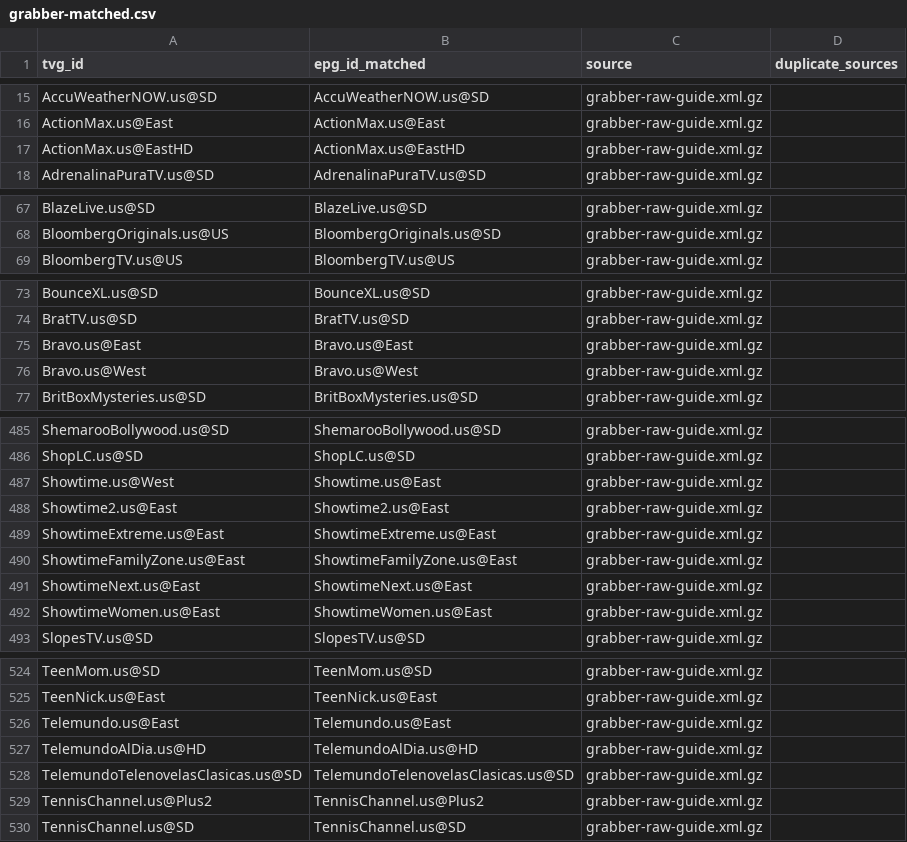
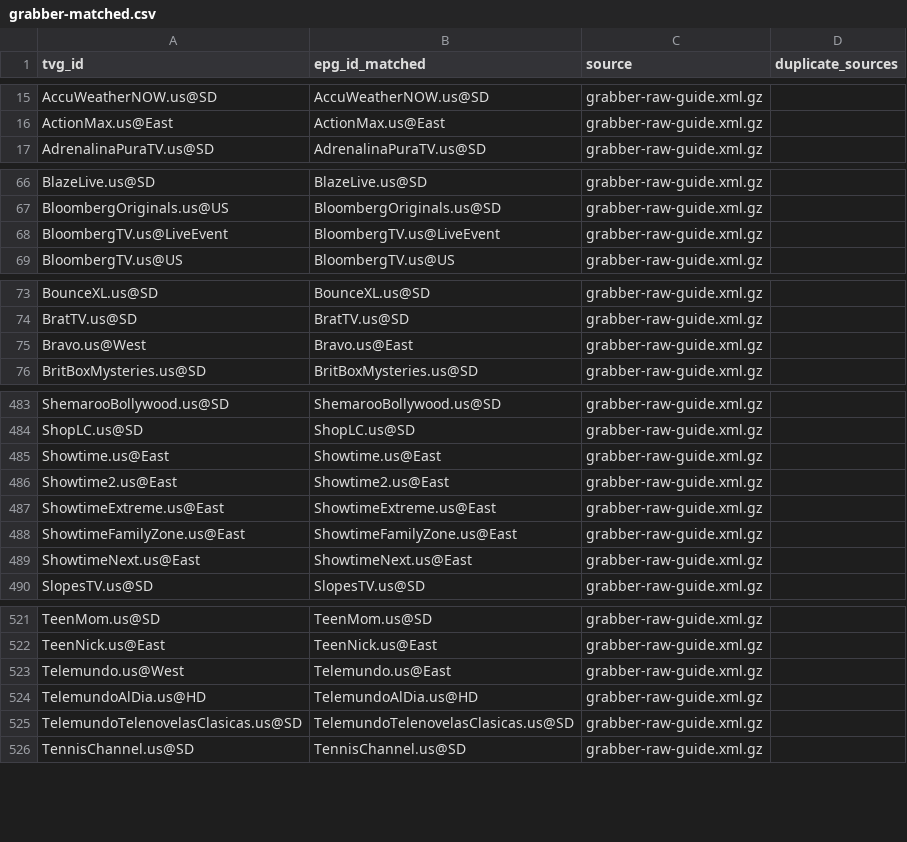
Before and after one commit to umarjamilpc/EPG-LIST-GEN, a CSV file: epgs/US/reports/grabber-matched.csv, drawn as a sheet; only a part is shown, gaps mark what is left out; the diff covers the shown part only.

```diff
--- a/epgs/US/reports/grabber-matched.csv
+++ b/epgs/US/reports/grabber-matched.csv
@@ -16,3 +16,2 @@ AccuWeatherNOW.us@SD,AccuWeatherNOW.us@SD,grabber-raw-guide.xml.gz,
 ActionMax.us@East,ActionMax.us@East,grabber-raw-guide.xml.gz,
-ActionMax.us@EastHD,ActionMax.us@EastHD,grabber-raw-guide.xml.gz,
 AdrenalinaPuraTV.us@SD,AdrenalinaPuraTV.us@SD,grabber-raw-guide.xml.gz,
@@ -68,2 +67,3 @@ BlazeLive.us@SD,BlazeLive.us@SD,grabber-raw-guide.xml.gz,
 BloombergOriginals.us@US,BloombergOriginals.us@SD,grabber-raw-guide.xml.gz,
+BloombergTV.us@LiveEvent,BloombergTV.us@LiveEvent,grabber-raw-guide.xml.gz,
 BloombergTV.us@US,BloombergTV.us@US,grabber-raw-guide.xml.gz,
@@ -74,4 +74,3 @@ BounceXL.us@SD,BounceXL.us@SD,grabber-raw-guide.xml.gz,
 BratTV.us@SD,BratTV.us@SD,grabber-raw-guide.xml.gz,
-Bravo.us@East,Bravo.us@East,grabber-raw-guide.xml.gz,
-Bravo.us@West,Bravo.us@West,grabber-raw-guide.xml.gz,
+Bravo.us@West,Bravo.us@East,grabber-raw-guide.xml.gz,
 BritBoxMysteries.us@SD,BritBoxMysteries.us@SD,grabber-raw-guide.xml.gz,
@@ -486,3 +484,3 @@ ShemarooBollywood.us@SD,ShemarooBollywood.us@SD,grabber-raw-guide.xml.gz,
 ShopLC.us@SD,ShopLC.us@SD,grabber-raw-guide.xml.gz,
-Showtime.us@West,Showtime.us@East,grabber-raw-guide.xml.gz,
+Showtime.us@East,Showtime.us@East,grabber-raw-guide.xml.gz,
 Showtime2.us@East,Showtime2.us@East,grabber-raw-guide.xml.gz,
@@ -491,3 +489,2 @@ ShowtimeFamilyZone.us@East,ShowtimeFamilyZone.us@East,grabber-raw-guide.xml.gz,
 ShowtimeNext.us@East,ShowtimeNext.us@East,grabber-raw-guide.xml.gz,
-ShowtimeWomen.us@East,ShowtimeWomen.us@East,grabber-raw-guide.xml.gz,
 SlopesTV.us@SD,SlopesTV.us@SD,grabber-raw-guide.xml.gz,
@@ -525,6 +522,5 @@ TeenMom.us@SD,TeenMom.us@SD,grabber-raw-guide.xml.gz,
 TeenNick.us@East,TeenNick.us@East,grabber-raw-guide.xml.gz,
-Telemundo.us@East,Telemundo.us@East,grabber-raw-guide.xml.gz,
+Telemundo.us@West,Telemundo.us@East,grabber-raw-guide.xml.gz,
 TelemundoAlDia.us@HD,TelemundoAlDia.us@HD,grabber-raw-guide.xml.gz,
 TelemundoTelenovelasClasicas.us@SD,TelemundoTelenovelasClasicas.us@SD,grabber-raw-guide.xml.gz,
-TennisChannel.us@Plus2,TennisChannel.us@Plus2,grabber-raw-guide.xml.gz,
 TennisChannel.us@SD,TennisChannel.us@SD,grabber-raw-guide.xml.gz,
```
Also changed, not shown: 1 removed row and 9 edited cells elsewhere in this file, epgs/US/reports/merge-matched.csv, epgs/US/reports/urls-matched.csv, 12 other files.
